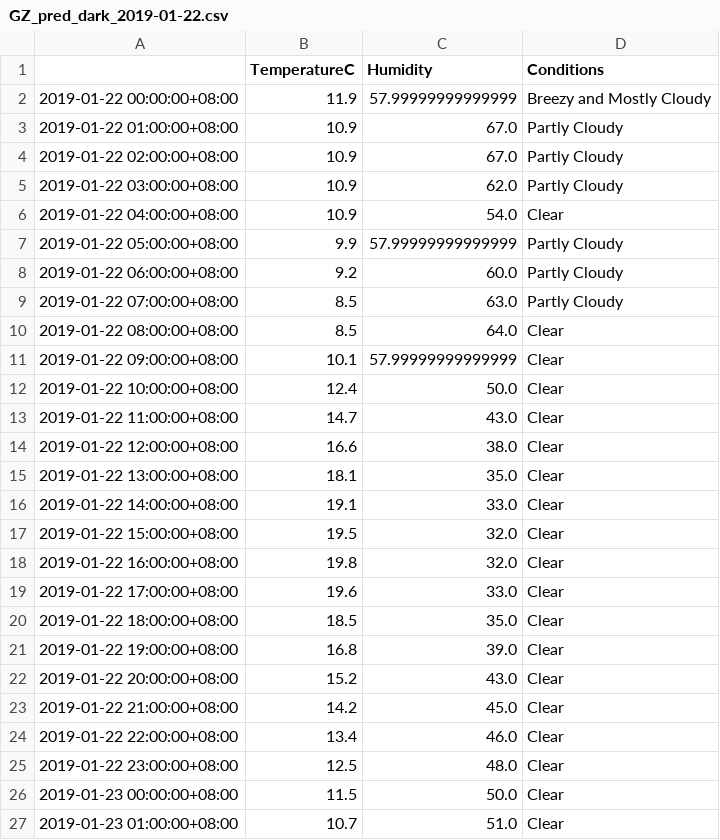
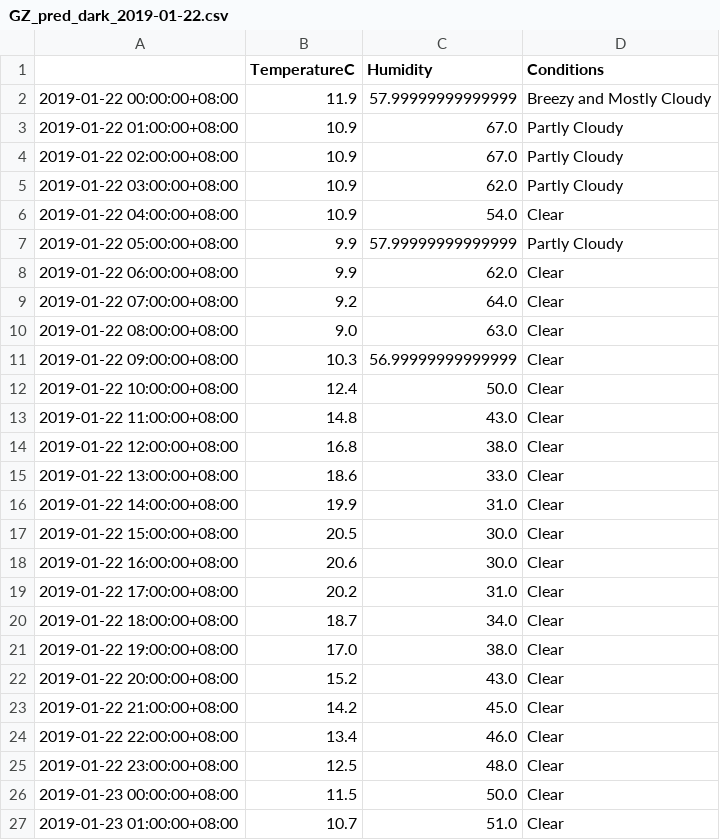
Before and after one commit to leonardmac0614/update_realtime, a CSV file: predict_files/GZ_pred_dark_2019-01-22.csv, drawn as a sheet; only a part is shown.

```diff
--- a/predict_files/GZ_pred_dark_2019-01-22.csv
+++ b/predict_files/GZ_pred_dark_2019-01-22.csv
@@ -7,16 +7,16 @@
 2019-01-22 05:00:00+08:00,9.9,57.99999999999999,Partly Cloudy
-2019-01-22 06:00:00+08:00,9.2,60.0,Partly Cloudy
-2019-01-22 07:00:00+08:00,8.5,63.0,Partly Cloudy
-2019-01-22 08:00:00+08:00,8.5,64.0,Clear
-2019-01-22 09:00:00+08:00,10.1,57.99999999999999,Clear
+2019-01-22 06:00:00+08:00,9.9,62.0,Clear
+2019-01-22 07:00:00+08:00,9.2,64.0,Clear
+2019-01-22 08:00:00+08:00,9.0,63.0,Clear
+2019-01-22 09:00:00+08:00,10.3,56.99999999999999,Clear
 2019-01-22 10:00:00+08:00,12.4,50.0,Clear
-2019-01-22 11:00:00+08:00,14.7,43.0,Clear
-2019-01-22 12:00:00+08:00,16.6,38.0,Clear
-2019-01-22 13:00:00+08:00,18.1,35.0,Clear
-2019-01-22 14:00:00+08:00,19.1,33.0,Clear
-2019-01-22 15:00:00+08:00,19.5,32.0,Clear
-2019-01-22 16:00:00+08:00,19.8,32.0,Clear
-2019-01-22 17:00:00+08:00,19.6,33.0,Clear
-2019-01-22 18:00:00+08:00,18.5,35.0,Clear
-2019-01-22 19:00:00+08:00,16.8,39.0,Clear
+2019-01-22 11:00:00+08:00,14.8,43.0,Clear
+2019-01-22 12:00:00+08:00,16.8,38.0,Clear
+2019-01-22 13:00:00+08:00,18.6,33.0,Clear
+2019-01-22 14:00:00+08:00,19.9,31.0,Clear
+2019-01-22 15:00:00+08:00,20.5,30.0,Clear
+2019-01-22 16:00:00+08:00,20.6,30.0,Clear
+2019-01-22 17:00:00+08:00,20.2,31.0,Clear
+2019-01-22 18:00:00+08:00,18.7,34.0,Clear
+2019-01-22 19:00:00+08:00,17.0,38.0,Clear
 2019-01-22 20:00:00+08:00,15.2,43.0,Clear
```
Also changed, not shown: GZ_his_dark.csv.
